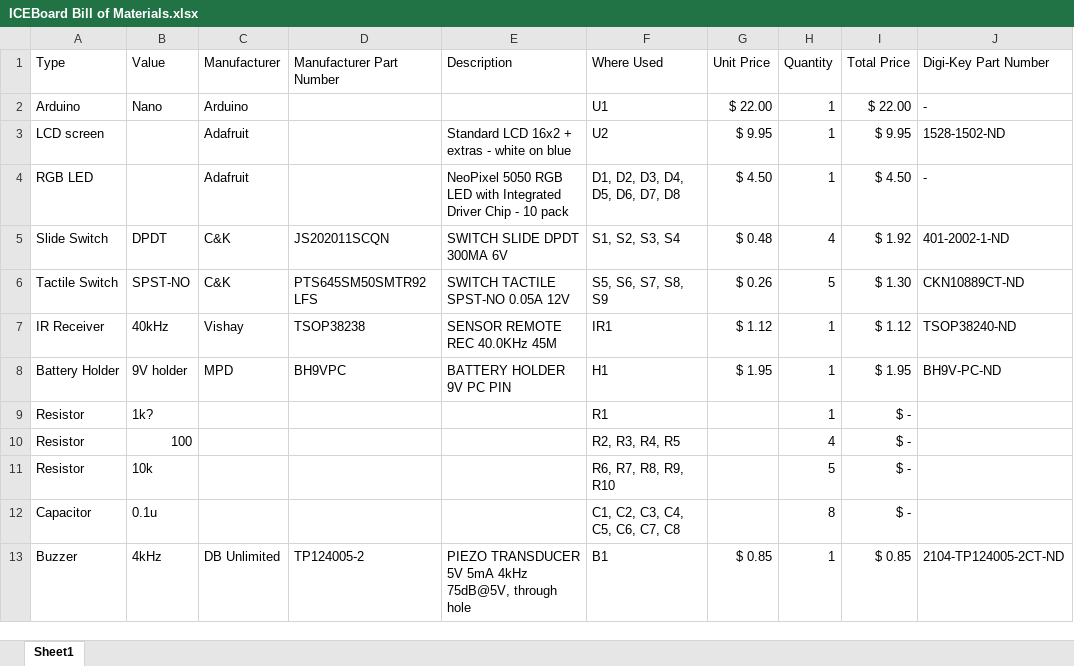
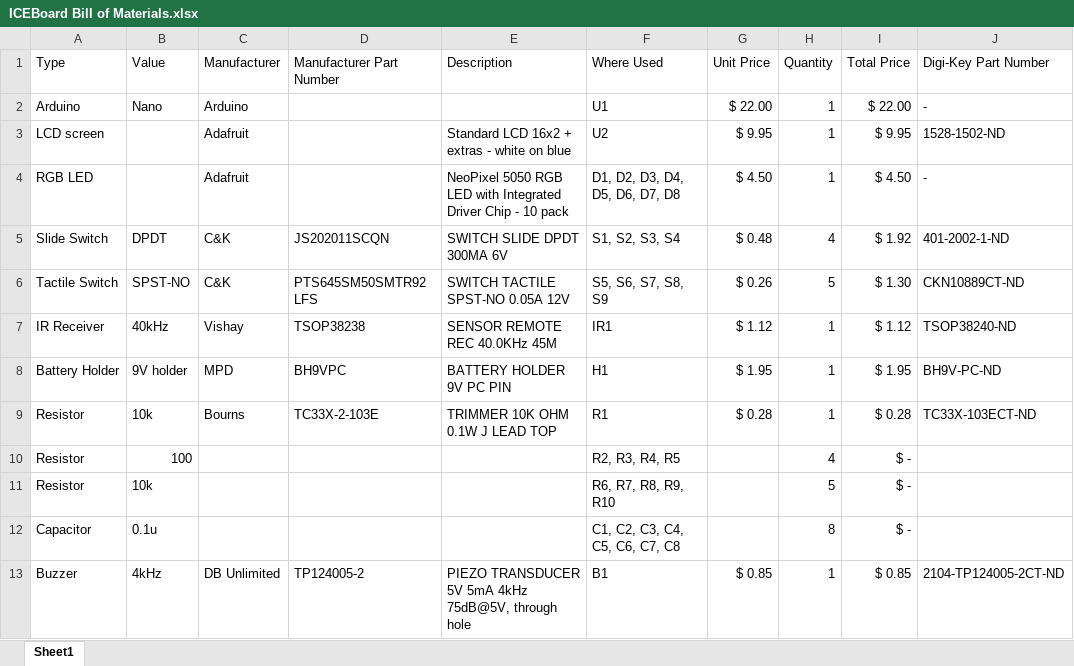
Before and after one commit to byuccl/ICEBoard, an Excel workbook: hw/ICEBoard Bill of Materials.xlsx, sheet Sheet1, drawn as a sheet; values as stored, in another font and other column widths than the file's, no borders; the diff names each change by its address in the sheet, - before the commit and + after, or states it on an @@ line.

```diff
--- a/hw/ICEBoard Bill of Materials.xlsx (sheet Sheet1)
+++ b/hw/ICEBoard Bill of Materials.xlsx (sheet Sheet1)
-B9 (Value): 1k?
+B9 (Value): 10k
-C9 (Manufacturer): (empty)
+C9 (Manufacturer): Bourns
-D9 (Manufacturer Part Number): (empty)
+D9 (Manufacturer Part Number): TC33X-2-103E
-E9 (Description): (empty)
+E9 (Description): TRIMMER 10K OHM 0.1W J LEAD TOP
-G9 (Unit Price): (empty)
+G9 (Unit Price): $ 0.28
-I9 (Total Price): $ -
+I9 (Total Price): $ 0.28
-J9 (Digi-Key Part Number): (empty)
+J9 (Digi-Key Part Number): TC33X-103ECT-ND
```
Also changed, not shown: 32 other files.
